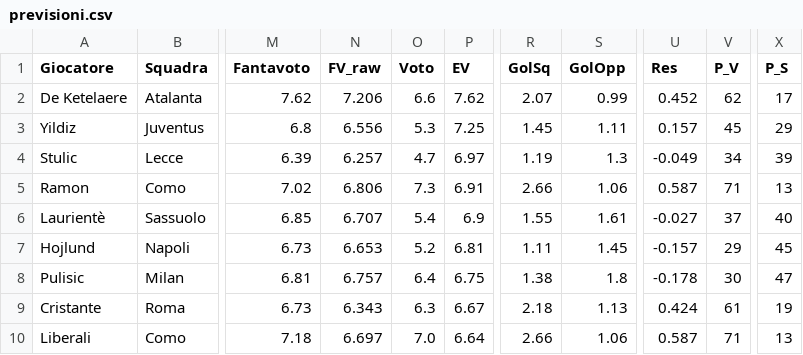
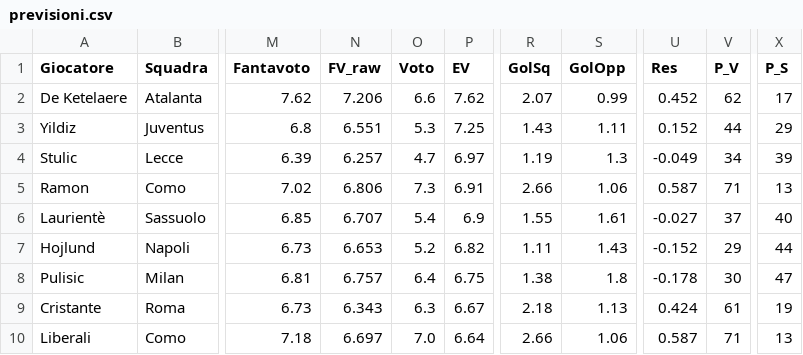
Before and after one commit to dramaticsquare/fanta-predictor, a CSV file: docs/previsioni.csv, drawn as a sheet; only a part is shown, gaps mark what is left out; the diff covers the shown part only; the diff names each change by its address in the sheet, - before the commit and + after, or states it on an @@ line.

Commit message:
aggiornamento previsioni

```diff
--- a/docs/previsioni.csv
+++ b/docs/previsioni.csv
-N3 (FV_raw): 6.556
+N3 (FV_raw): 6.551
-R3 (GolSq): 1.45
+R3 (GolSq): 1.43
-U3 (Res): 0.157
+U3 (Res): 0.152
-V3 (P_V): 45
+V3 (P_V): 44
-P7 (EV): 6.81
+P7 (EV): 6.82
-S7 (GolOpp): 1.45
+S7 (GolOpp): 1.43
-U7 (Res): -0.157
+U7 (Res): -0.152
-X7 (P_S): 45
+X7 (P_S): 44
```
Also changed, not shown: 42 edited cells elsewhere in this file, storico/G10.csv, 3 other files.
